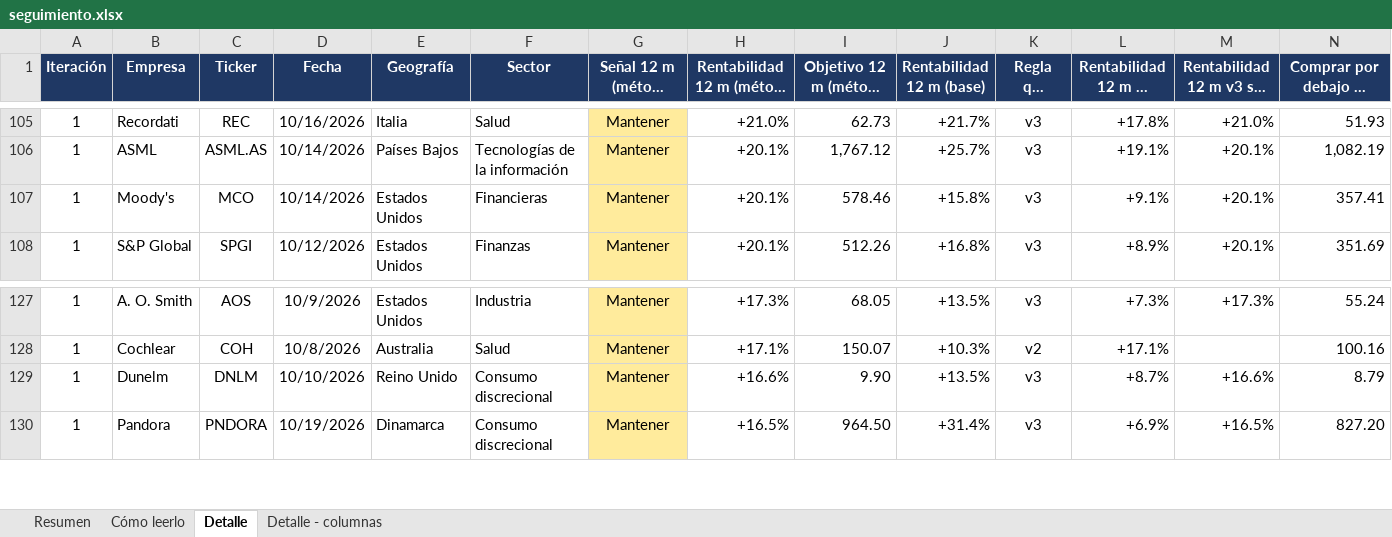
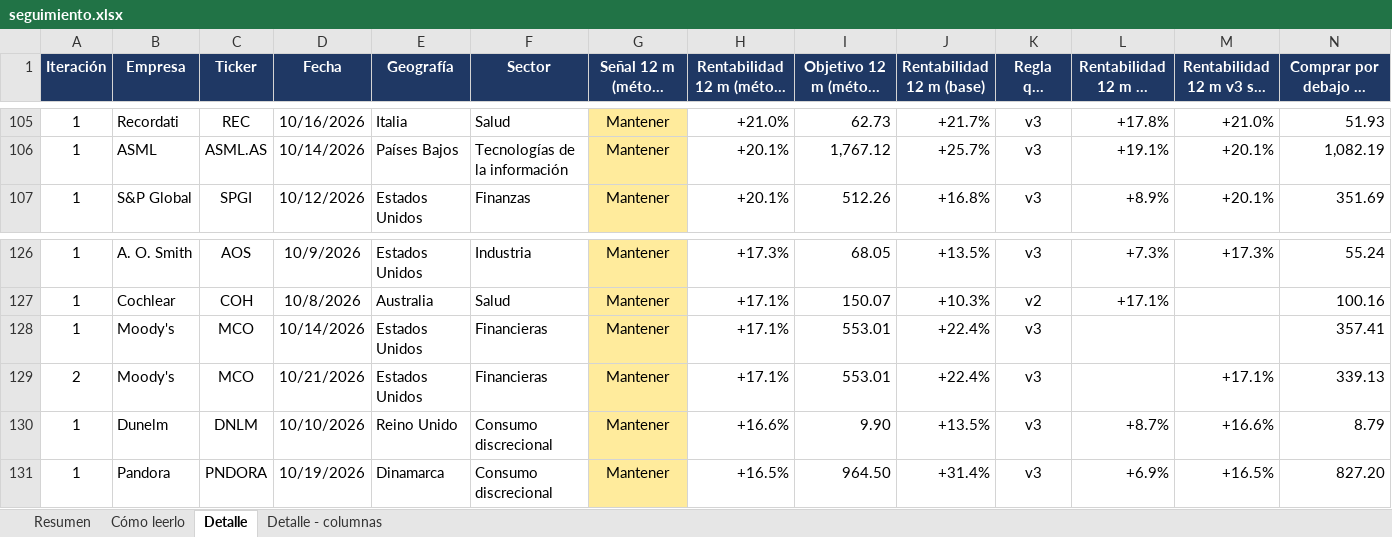
Before and after one commit to HotisS/analisis-inversion, an Excel workbook: seguimiento.xlsx, sheet Detalle, drawn as a sheet; only a part is shown, gaps mark what is left out; long unchanged cells end in …; values as stored, in another font and other column widths than the file's, no borders; removed rows and columns are numbered as before the commit, all else as after; rows hold the shown columns only; the diff names each change by its address in the sheet, - before the commit and + after, or states it on an @@ line.

```diff
--- a/seguimiento.xlsx (sheet Detalle)
+++ b/seguimiento.xlsx (sheet Detalle)
-row 107: 1 | Moody's | MCO | 10/14/2026 | Estados Unidos | Financieras | Mantener | +20.1% | 578.46 | +15.8% | v3 | +9.1% | +20.1% | 357.41
+row 128: 1 | Moody's | MCO | 10/14/2026 | Estados Unidos | Financieras | Mantener | +17.1% | 553.01 | +22.4% | v3 |  |  | 357.41
+row 129: 2 | Moody's | MCO | 10/21/2026 | Estados Unidos | Financieras | Mantener | +17.1% | 553.01 | +22.4% | v3 |  | +17.1% | 339.13
```
Also changed, not shown: sheet Resumen, 34 other files.
